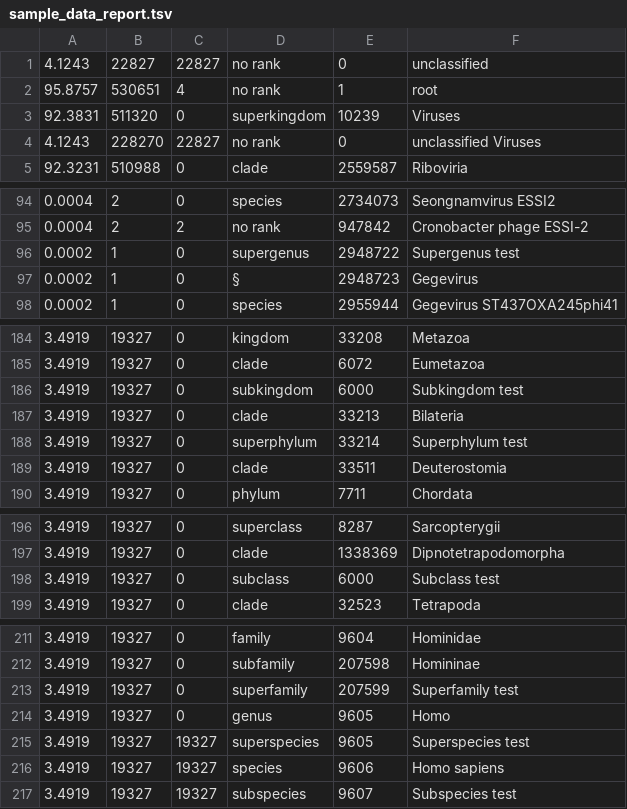
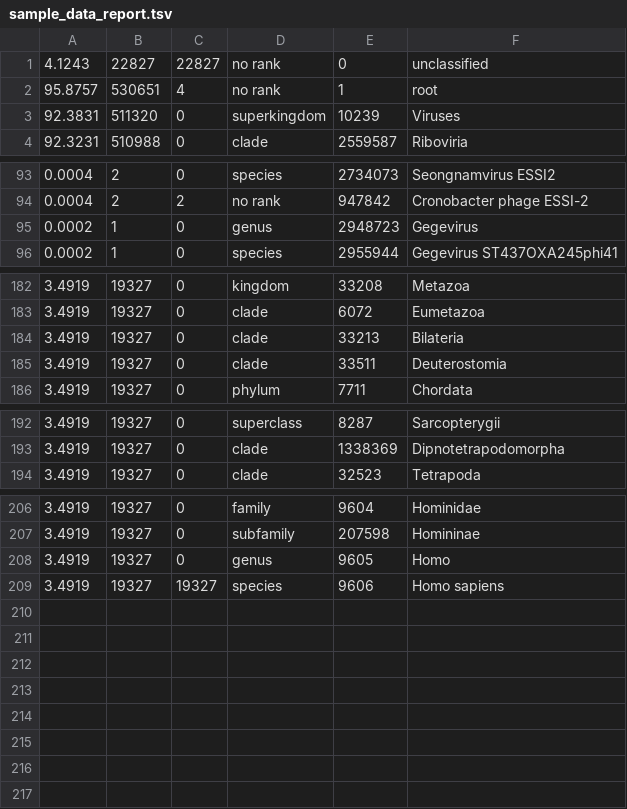
Before and after one commit to steineggerlab/Metabuli-App, a TSV file: public/sample_data/sample_data_report.tsv, drawn as a sheet; only a part is shown, gaps mark what is left out; removed rows and columns are numbered as before the commit, all else as after; the diff covers the shown part only; the diff names each change by its address in the sheet, - before the commit and + after, or states it on an @@ line.

Commit message:
Updated sample data, fixed typo

```diff
--- a/public/sample_data/sample_data_report.tsv
+++ b/public/sample_data/sample_data_report.tsv
-row 4: 4.1243 | 228270 | 22827 | no rank | 0 | unclassified Viruses
-row 96: 0.0002 | 1 | 0 | supergenus | 2948722 | Supergenus test
-D95: §
+D95: genus
-row 186: 3.4919 | 19327 | 0 | subkingdom | 6000 | Subkingdom test
-row 188: 3.4919 | 19327 | 0 | superphylum | 33214 | Superphylum test
-row 198: 3.4919 | 19327 | 0 | subclass | 6000 | Subclass test
-row 213: 3.4919 | 19327 | 0 | superfamily | 207599 | Superfamily test
-row 215: 3.4919 | 19327 | 19327 | superspecies | 9605 | Superspecies test
-row 217: 3.4919 | 19327 | 19327 | subspecies | 9607 | Subspecies test
```
Also changed, not shown: 4 edited cells elsewhere in this file, 2 other files.
